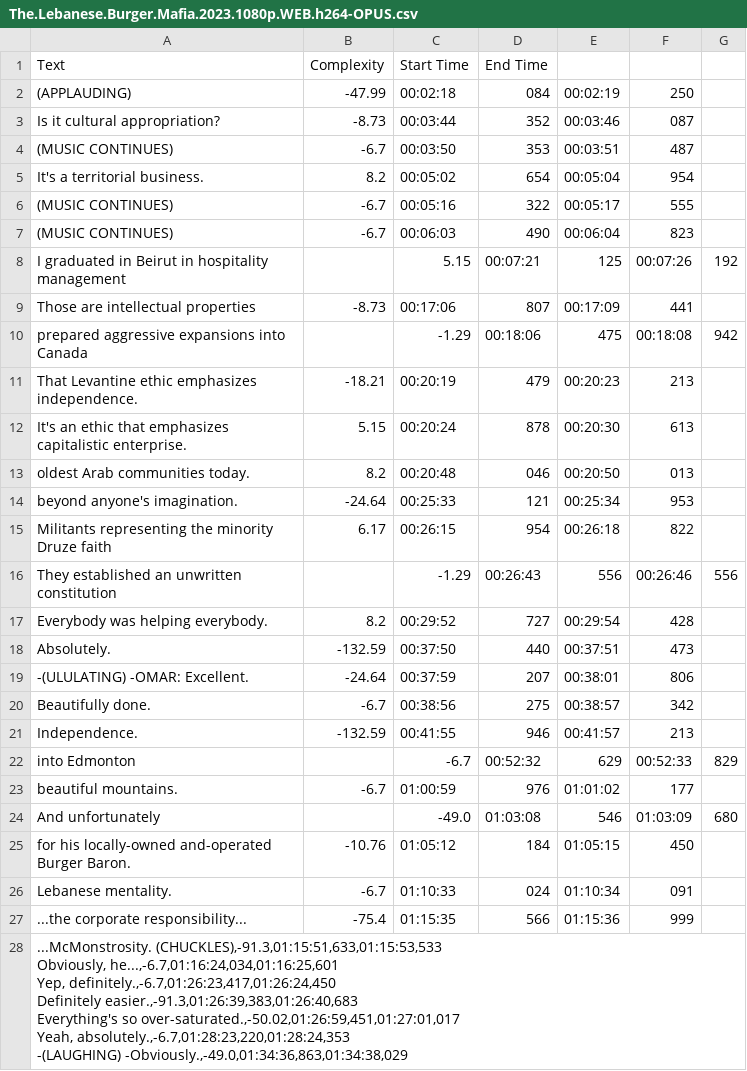
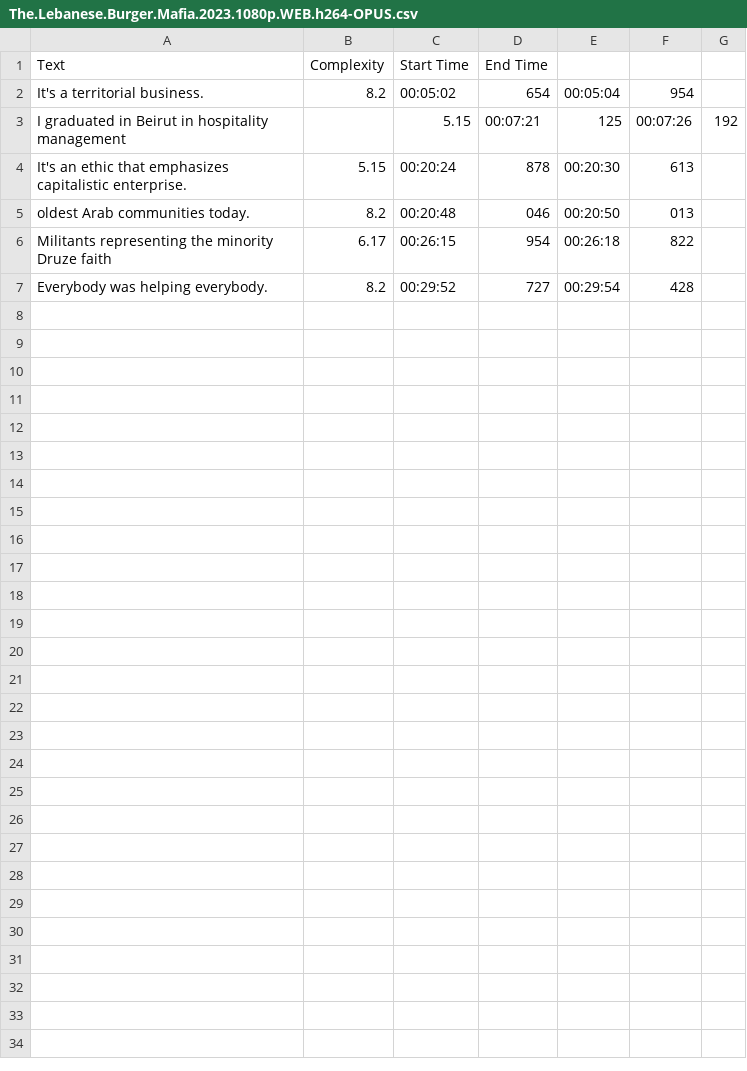
Before and after one commit to BDR-Pro/FilmFluency, a CSV file: cvs_important_text/The.Lebanese.Burger.Mafia.2023.1080p.WEB.h264-OPUS.csv, drawn as a sheet.

```diff
--- a/cvs_important_text/The.Lebanese.Burger.Mafia.2023.1080p.WEB.h264-OPUS.csv
+++ b/cvs_important_text/The.Lebanese.Burger.Mafia.2023.1080p.WEB.h264-OPUS.csv
@@ -1,35 +1,7 @@
 Text,Complexity,Start Time,End Time
-(APPLAUDING),-47.99,00:02:18,084,00:02:19,250
-Is it cultural appropriation?,-8.73,00:03:44,352,00:03:46,087
-(MUSIC CONTINUES),-6.7,00:03:50,353,00:03:51,487
 It's a territorial business.,8.2,00:05:02,654,00:05:04,954
-(MUSIC CONTINUES),-6.7,00:05:16,322,00:05:17,555
-(MUSIC CONTINUES),-6.7,00:06:03,490,00:06:04,823
 I graduated in Beirut in hospitality management,,5.15,00:07:21,125,00:07:26,192
-Those are intellectual properties,-8.73,00:17:06,807,00:17:09,441
-prepared aggressive expansions into Canada,,-1.29,00:18:06,475,00:18:08,942
-That Levantine ethic emphasizes independence.,-18.21,00:20:19,479,00:20:23,213
 It's an ethic that emphasizes capitalistic enterprise.,5.15,00:20:24,878,00:20:30,613
 oldest Arab communities today.,8.2,00:20:48,046,00:20:50,013
-beyond anyone's imagination.,-24.64,00:25:33,121,00:25:34,953
 Militants representing the minority Druze faith,6.17,00:26:15,954,00:26:18,822
-They established an unwritten constitution,,-1.29,00:26:43,556,00:26:46,556
 Everybody was helping everybody.,8.2,00:29:52,727,00:29:54,428
-Absolutely.,-132.59,00:37:50,440,00:37:51,473
--(ULULATING) -OMAR: Excellent.,-24.64,00:37:59,207,00:38:01,806
-Beautifully done.,-6.7,00:38:56,275,00:38:57,342
-Independence.,-132.59,00:41:55,946,00:41:57,213
-into Edmonton,,-6.7,00:52:32,629,00:52:33,829
-beautiful mountains.,-6.7,01:00:59,976,01:01:02,177
-And unfortunately,,-49.0,01:03:08,546,01:03:09,680
-for his locally-owned and-operated Burger Baron.,-10.76,01:05:12,184,01:05:15,450
-Lebanese mentality.,-6.7,01:10:33,024,01:10:34,091
-"...the corporate responsibility...",-75.4,01:15:35,566,01:15:36,999
-"...McMonstrosity. (CHUCKLES),-91.3,01:15:51,633,01:15:53,533
-Obviously, he...,-6.7,01:16:24,034,01:16:25,601
-Yep, definitely.,-6.7,01:26:23,417,01:26:24,450
-Definitely easier.,-91.3,01:26:39,383,01:26:40,683
-Everything's so over-saturated.,-50.02,01:26:59,451,01:27:01,017
-Yeah, absolutely.,-6.7,01:28:23,220,01:28:24,353
--(LAUGHING) -Obviously.,-49.0,01:34:36,863,01:34:38,029
-
```
Also changed, not shown: cvs_important_text/Against.All.Enemies.2023.1080p.WEBRip.x264.AAC5.1-[YTS.MX].csv, cvs_important_text/Bad.Comments.2020.WEBRip-AMZN.Hi.csv, 24 other files.
